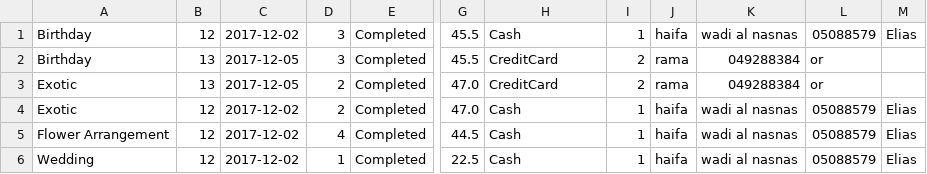
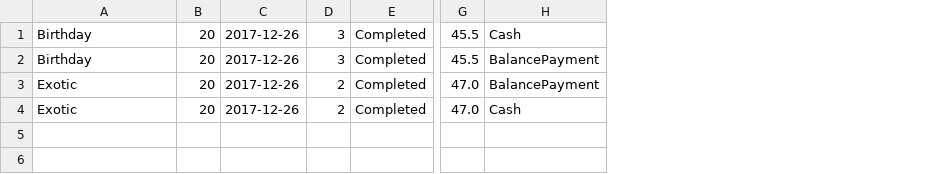
Before and after one commit to TzachSh/FlowersSystemG7_Server, a CSV file: Reports/Tiberias/2017/4/OrderReport.csv, drawn as a sheet; only a part is shown, gaps mark what is left out; removed rows and columns are numbered as before the commit, all else as after; rows hold the shown columns only; the diff names each change by its address in the sheet, - before the commit and + after, or states it on an @@ line.

```diff
--- a/Reports/Tiberias/2017/4/OrderReport.csv
+++ b/Reports/Tiberias/2017/4/OrderReport.csv
-column B, rows 1-4: 12 | 13 | 13 | 12
-column C, rows 1-4: 2017-12-02 | 2017-12-05 | 2017-12-05 | 2017-12-02
+column B, rows 1-4: all 20
+column C, rows 1-4: all 2017-12-26
-column I, rows 1-4: 1 | 2 | 2 | 1
-column J, rows 1-4: haifa | rama | rama | haifa
-column K, rows 1-4: wadi al nasnas | 049288384 | 049288384 | wadi al nasnas
-column L, rows 1-4: 05088579 | or | or | 05088579
-column M, rows 1-4: Elias |  |  | Elias
-H2:H3: CreditCard
+H2:H3: BalancePayment
-row 5: Flower Arrangement | 12 | 2017-12-02 | 4 | Completed | 44.5 | Cash | 1 | haifa | wadi al nasnas | 05088579 | Elias
-row 6: Wedding | 12 | 2017-12-02 | 1 | Completed | 22.5 | Cash | 1 | haifa | wadi al nasnas | 05088579 | Elias
```
Also changed, not shown: 6 other files.
